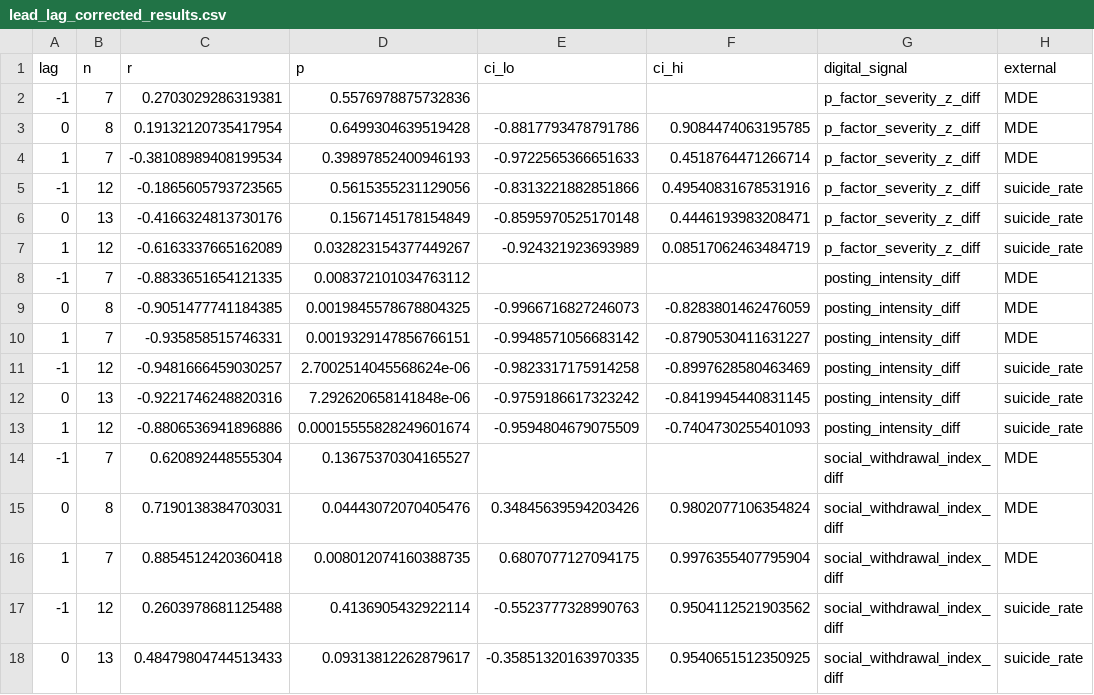
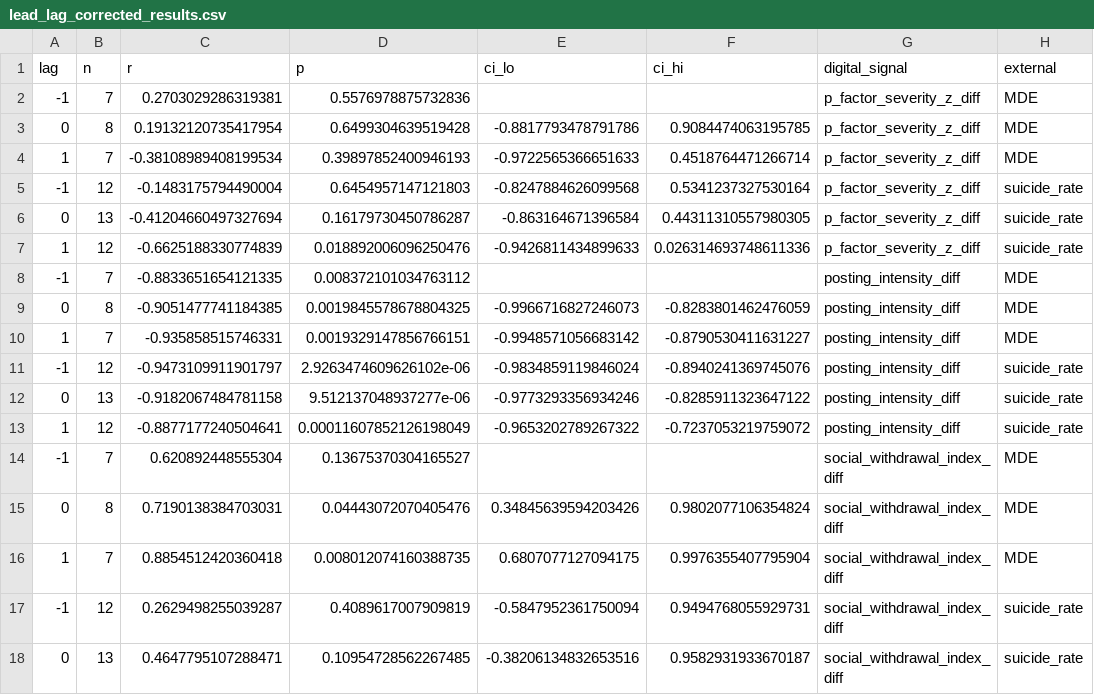
Before and after one commit to Guangzidetiaoyue/Digital_Phenotyping, a CSV file: results/module4/corrected-s44s45/20260831-2119/lead_lag_corrected_results.csv, drawn as a sheet; only a part is shown; the diff covers the shown part only.

```diff
--- a/results/module4/corrected-s44s45/20260831-2119/lead_lag_corrected_results.csv
+++ b/results/module4/corrected-s44s45/20260831-2119/lead_lag_corrected_results.csv
@@ -4,5 +4,5 @@ lag,n,r,p,ci_lo,ci_hi,digital_signal,external
 1,7,-0.38108989408199534,0.39897852400946193,-0.9722565366651633,0.4518764471266714,p_factor_severity_z_diff,MDE
--1,12,-0.1865605793723565,0.5615355231129056,-0.8313221882851866,0.49540831678531916,p_factor_severity_z_diff,suicide_rate
-0,13,-0.4166324813730176,0.1567145178154849,-0.8595970525170148,0.4446193983208471,p_factor_severity_z_diff,suicide_rate
-1,12,-0.6163337665162089,0.032823154377449267,-0.924321923693989,0.08517062463484719,p_factor_severity_z_diff,suicide_rate
+-1,12,-0.1483175794490004,0.6454957147121803,-0.8247884626099568,0.5341237327530164,p_factor_severity_z_diff,suicide_rate
+0,13,-0.41204660497327694,0.16179730450786287,-0.863164671396584,0.44311310557980305,p_factor_severity_z_diff,suicide_rate
+1,12,-0.6625188330774839,0.018892006096250476,-0.9426811434899633,0.026314693748611336,p_factor_severity_z_diff,suicide_rate
 -1,7,-0.8833651654121335,0.008372101034763112,,,posting_intensity_diff,MDE
@@ -10,5 +10,5 @@ lag,n,r,p,ci_lo,ci_hi,digital_signal,external
 1,7,-0.935858515746331,0.0019329147856766151,-0.9948571056683142,-0.8790530411631227,posting_intensity_diff,MDE
--1,12,-0.9481666459030257,2.7002514045568624e-06,-0.9823317175914258,-0.8997628580463469,posting_intensity_diff,suicide_rate
-0,13,-0.9221746248820316,7.292620658141848e-06,-0.9759186617323242,-0.8419945440831145,posting_intensity_diff,suicide_rate
-1,12,-0.8806536941896886,0.00015555828249601674,-0.9594804679075509,-0.7404730255401093,posting_intensity_diff,suicide_rate
+-1,12,-0.9473109911901797,2.9263474609626102e-06,-0.9834859119846024,-0.8940241369745076,posting_intensity_diff,suicide_rate
+0,13,-0.9182067484781158,9.512137048937277e-06,-0.9773293356934246,-0.8285911323647122,posting_intensity_diff,suicide_rate
+1,12,-0.8877177240504641,0.00011607852126198049,-0.9653202789267322,-0.7237053219759072,posting_intensity_diff,suicide_rate
 -1,7,0.620892448555304,0.13675370304165527,,,social_withdrawal_index_diff,MDE
@@ -16,3 +16,3 @@ lag,n,r,p,ci_lo,ci_hi,digital_signal,external
 1,7,0.8854512420360418,0.008012074160388735,0.6807077127094175,0.9976355407795904,social_withdrawal_index_diff,MDE
--1,12,0.2603978681125488,0.4136905432922114,-0.5523777328990763,0.9504112521903562,social_withdrawal_index_diff,suicide_rate
-0,13,0.48479804744513433,0.09313812262879617,-0.35851320163970335,0.9540651512350925,social_withdrawal_index_diff,suicide_rate
+-1,12,0.2629498255039287,0.4089617007909819,-0.5847952361750094,0.9494768055929731,social_withdrawal_index_diff,suicide_rate
+0,13,0.4647795107288471,0.10954728562267485,-0.38206134832653516,0.9582931933670187,social_withdrawal_index_diff,suicide_rate
```
Also changed, not shown: 16 edited cells elsewhere in this file, data/external/cdc_suicide_rate_1990_2024.csv, data/external/processed/variable_dictionary.csv, 9 other files.
